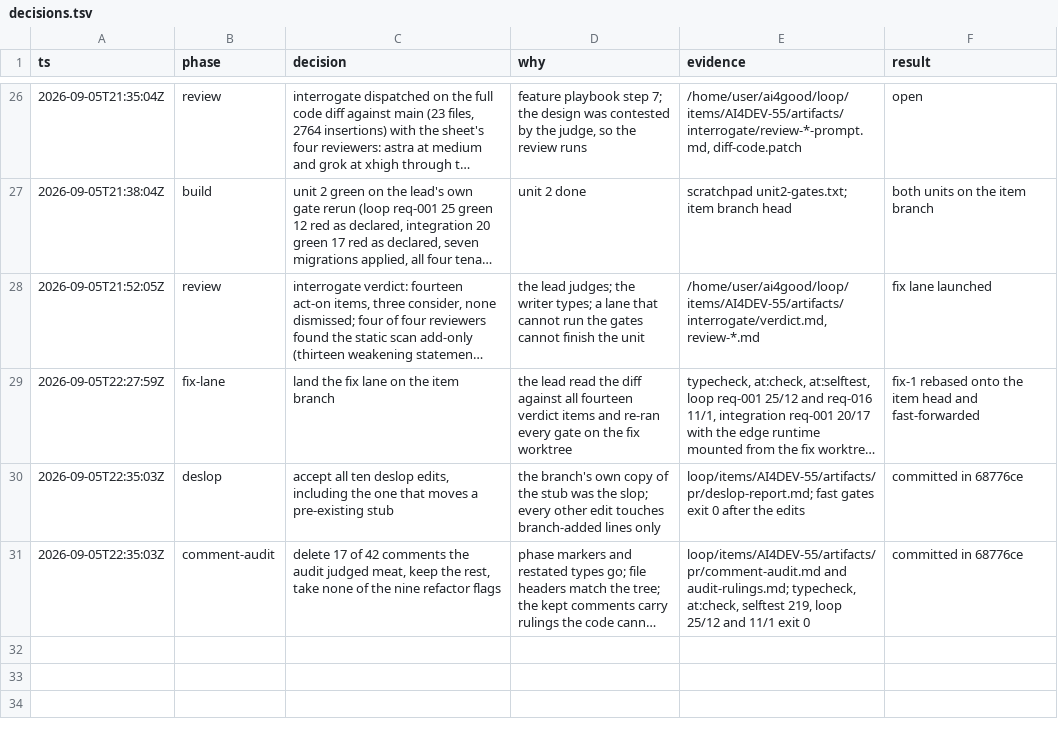
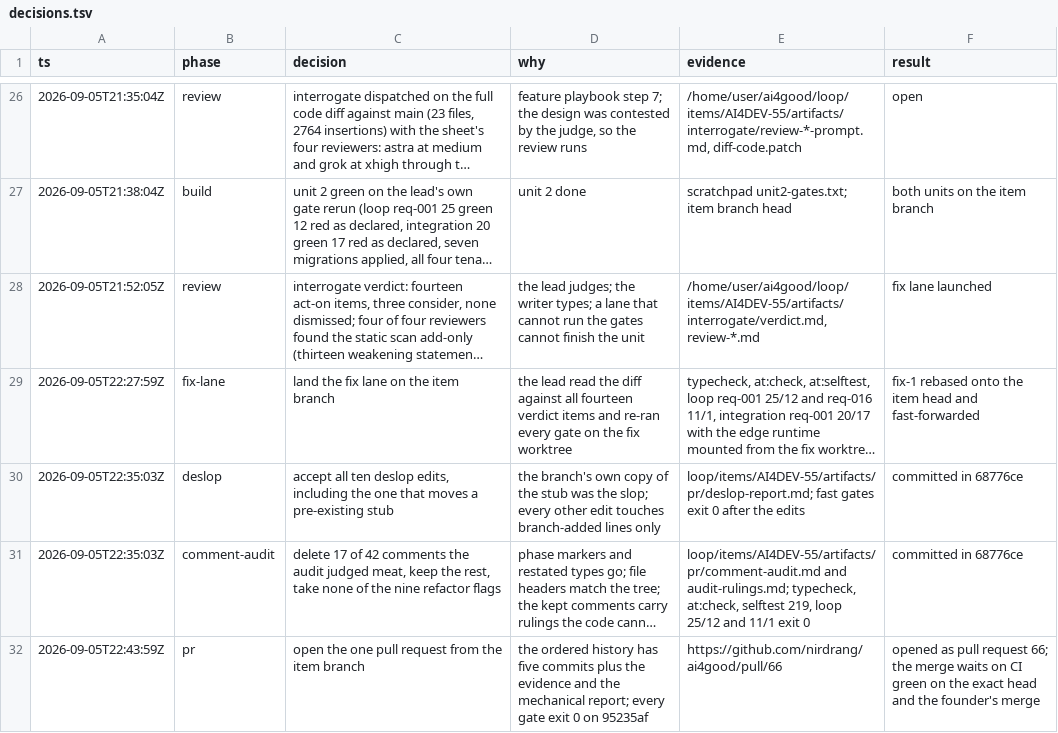
Before and after one commit to nirdrang/ai4good, a TSV file: loop/items/AI4DEV-55/artifacts/decisions.tsv, drawn as a sheet; only a part is shown, gaps mark what is left out; long unchanged cells end in …; the diff names each change by its address in the sheet, - before the commit and + after, or states it on an @@ line.

```diff
--- a/loop/items/AI4DEV-55/artifacts/decisions.tsv
+++ b/loop/items/AI4DEV-55/artifacts/decisions.tsv
+row 32: 2026-09-05T22:43:59Z | pr | open the one pull request from the item branch | the ordered history has five commits plus the evidence and the mechanical report; every gate exit 0 on 95235af | https://github.com/nirdrang/ai4good/pull/66 | opened as pull request 66; the merge waits on CI green on the exact head and the founder's merge
```
Also changed, not shown: 1 other file.
